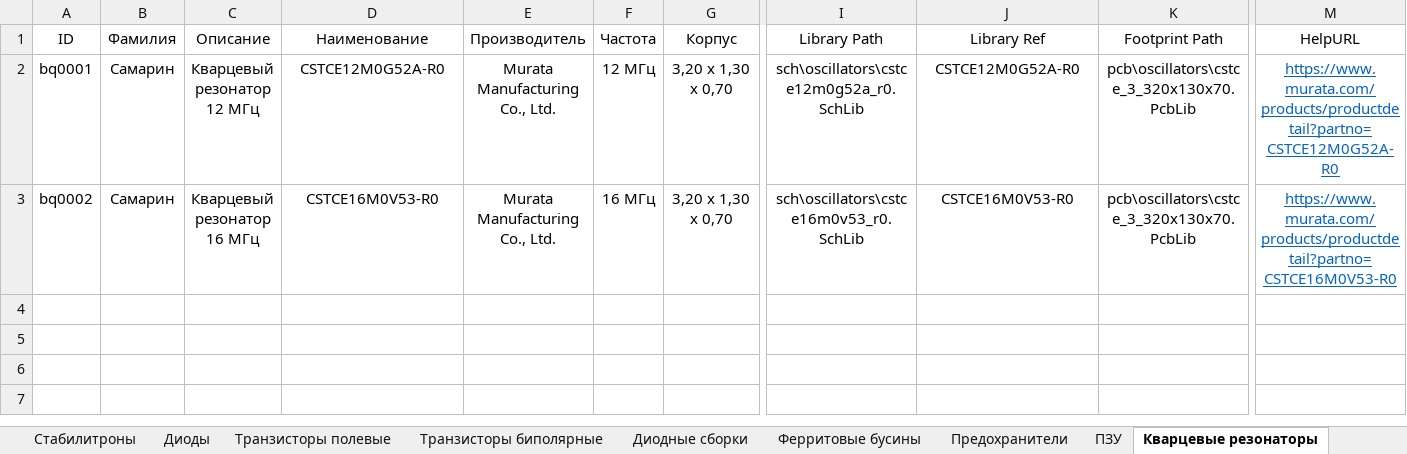
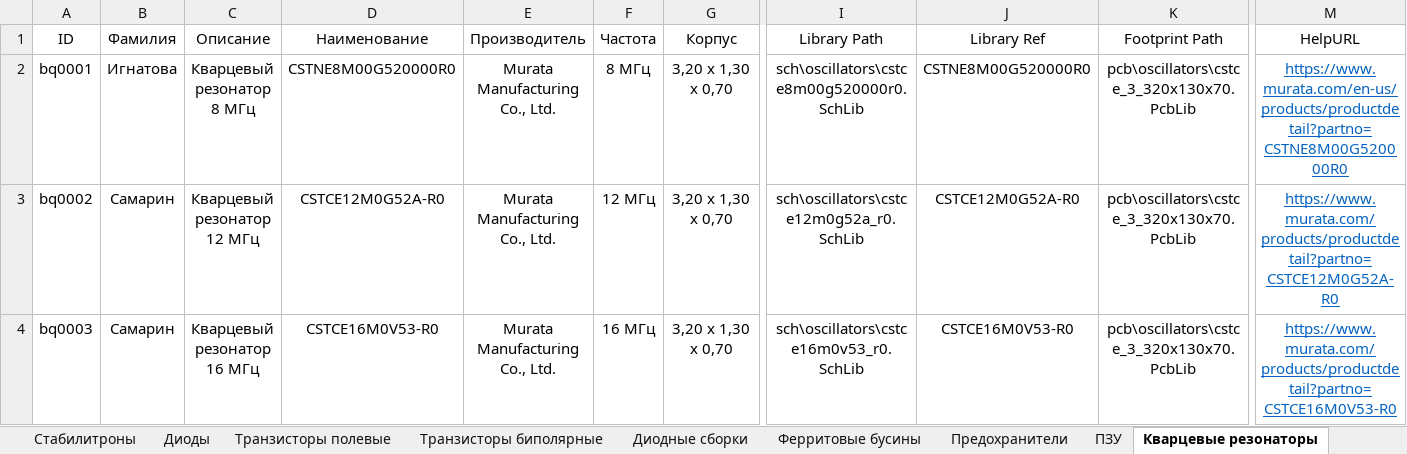
Before and after one commit to TonyCooT/Altium_BEng, an Excel workbook: library/Database_Students.xlsx, sheet Кварцевые резонаторы, drawn as a sheet; only a part is shown, gaps mark what is left out; values as stored, in another font and other column widths than the file's, no borders; rows hold the shown columns only; the diff names each change by its address in the sheet, - before the commit and + after, or states it on an @@ line.

```diff
--- a/library/Database_Students.xlsx (sheet Кварцевые резонаторы)
+++ b/library/Database_Students.xlsx (sheet Кварцевые резонаторы)
-B2 (Фамилия): Самарин
+B2 (Фамилия): Игнатова
-C2 (Описание): Кварцевый резонатор 12 МГц
+C2 (Описание): Кварцевый резонатор 8 МГц
-D2 (Наименование): CSTCE12M0G52A-R0
+D2 (Наименование): CSTNE8M00G520000R0
-F2 (Частота): 12 МГц
+F2 (Частота): 8 МГц
-I2 (Library Path): sch\oscillators\cstce12m0g52a_r0.SchLib
+I2 (Library Path): sch\oscillators\cstce8m00g520000r0.SchLib
-J2 (Library Ref): CSTCE12M0G52A-R0
+J2 (Library Ref): CSTNE8M00G520000R0
-M2 (HelpURL): https://www.murata.com/products/productdetail?partno=CSTCE12M0G52A-R0
+M2 (HelpURL): https://www.murata.com/en-us/products/productdetail?partno=CSTNE8M00G520000R0
-C3 (Описание): Кварцевый резонатор 16 МГц
+C3 (Описание): Кварцевый резонатор 12 МГц
-D3 (Наименование): CSTCE16M0V53-R0
+D3 (Наименование): CSTCE12M0G52A-R0
-F3 (Частота): 16 МГц
+F3 (Частота): 12 МГц
-I3 (Library Path): sch\oscillators\cstce16m0v53_r0.SchLib
+I3 (Library Path): sch\oscillators\cstce12m0g52a_r0.SchLib
-J3 (Library Ref): CSTCE16M0V53-R0
+J3 (Library Ref): CSTCE12M0G52A-R0
-M3 (HelpURL): https://www.murata.com/products/productdetail?partno=CSTCE16M0V53-R0
+M3 (HelpURL): https://www.murata.com/products/productdetail?partno=CSTCE12M0G52A-R0
+row 4: bq0003 | Самарин | Кварцевый резонатор 16 МГц | CSTCE16M0V53-R0 | Murata Manufacturing Co., Ltd. | 16 МГц | 3,20 x 1,30 x 0,70 | sch\oscillators\cstce16m0v53_r0.SchLib | CSTCE16M0V53-R0 | pcb\oscillators\cstce_3_320x130x70.PcbLib | https://www.murata.com/products/productdetail?partno=CSTCE16M0V53-R0
```
Also changed, not shown: sheet Преобразователи напряжения, sheet Разъемы, sheet Преобразователи интерфейсов, sheet Микроконтроллеры, sheet Ферритовые бусины, other sheet tabs, 15 other files.
